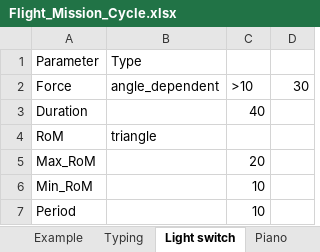
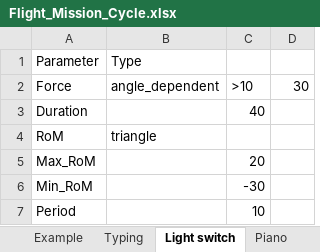
Before and after one commit to jensman100/GDP_47, an Excel workbook: Generating_Flight_Mission_Cycle/Flight_Mission_Cycle.xlsx, sheet Light switch, drawn as a sheet; values as stored, in another font and other column widths than the file's, no borders; the diff names each change by its address in the sheet, - before the commit and + after, or states it on an @@ line.

```diff
--- a/Generating_Flight_Mission_Cycle/Flight_Mission_Cycle.xlsx (sheet Light switch)
+++ b/Generating_Flight_Mission_Cycle/Flight_Mission_Cycle.xlsx (sheet Light switch)
-C6: 10
+C6: -30
```
Also changed, not shown: sheet Flight Mission Cycle, sheet Typing, Generating_Flight_Mission_Cycle/output.xlsx, 3 other files.
